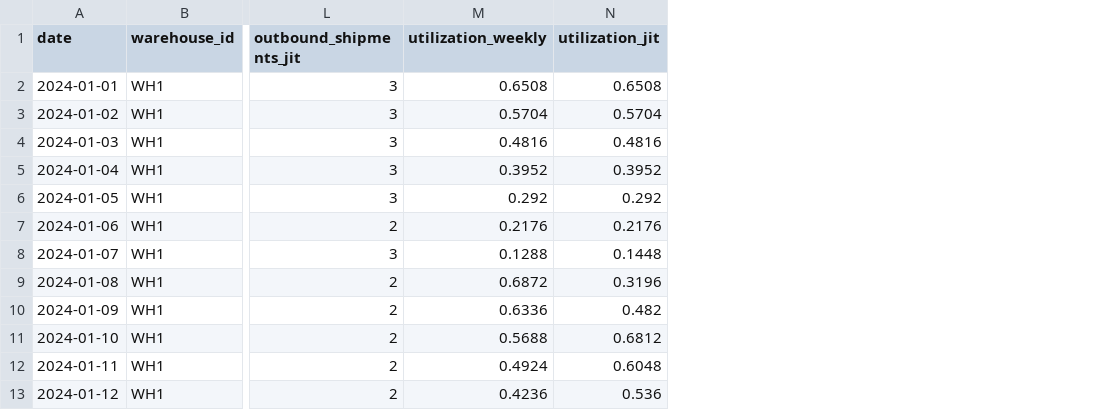
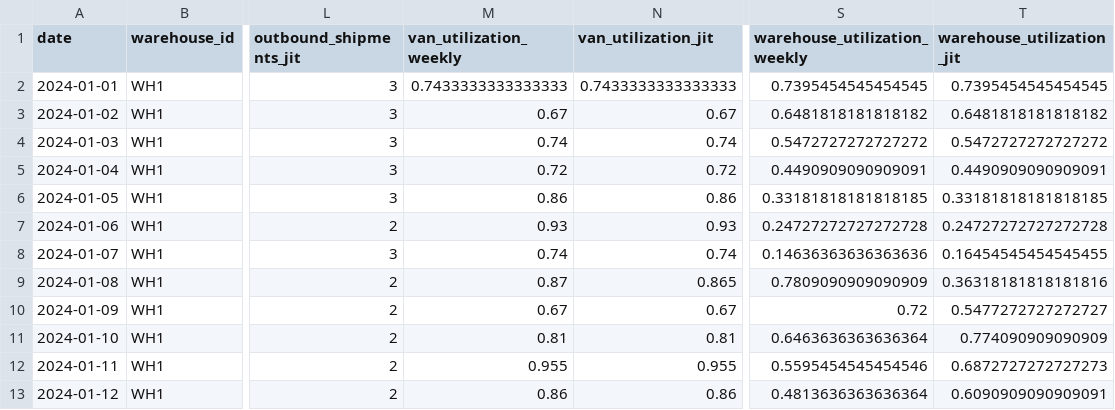
Before and after one commit to markus-pettersen/logistics-simulation, a CSV file: simulation/data/warehouse_daily.csv, drawn as a sheet; only a part is shown, gaps mark what is left out; removed rows and columns are numbered as before the commit, all else as after; the diff names each change by its address in the sheet, - before the commit and + after, or states it on an @@ line.

```diff
--- a/simulation/data/warehouse_daily.csv
+++ b/simulation/data/warehouse_daily.csv
-column M (utilization_weekly), rows 2-13: 0.6508 | 0.5704 | 0.4816 | 0.3952 | 0.292 | 0.2176 | 0.1288 | 0.6872 | 0.6336 | 0.5688 | 0.4924 | 0.4236
-column N (utilization_jit), rows 2-13: 0.6508 | 0.5704 | 0.4816 | 0.3952 | 0.292 | 0.2176 | 0.1448 | 0.3196 | 0.482 | 0.6812 | 0.6048 | 0.536
+column M (van_utilization_weekly), rows 2-13: 0.7433333333333333 | 0.67 | 0.74 | 0.72 | 0.86 | 0.93 | 0.74 | 0.87 | 0.67 | 0.81 | 0.955 | 0.86
+column N (van_utilization_jit), rows 2-13: 0.7433333333333333 | 0.67 | 0.74 | 0.72 | 0.86 | 0.93 | 0.74 | 0.865 | 0.67 | 0.81 | 0.955 | 0.86
+column S (warehouse_utilization_weekly), rows 2-13: 0.7395454545454545 | 0.6481818181818182 | 0.5472727272727272 | 0.4490909090909091 | 0.33181818181818185 | 0.24727272727272728 | 0.14636363636363636 | 0.7809090909090909 | 0.72 | 0.6463636363636364 | 0.5595454545454546 | 0.4813636363636364
+column T (warehouse_utilization_jit), rows 2-13: 0.7395454545454545 | 0.6481818181818182 | 0.5472727272727272 | 0.4490909090909091 | 0.33181818181818185 | 0.24727272727272728 | 0.16454545454545455 | 0.36318181818181816 | 0.5477272727272727 | 0.774090909090909 | 0.6872727272727273 | 0.6090909090909091
```
Also changed, not shown: 1 other file.
